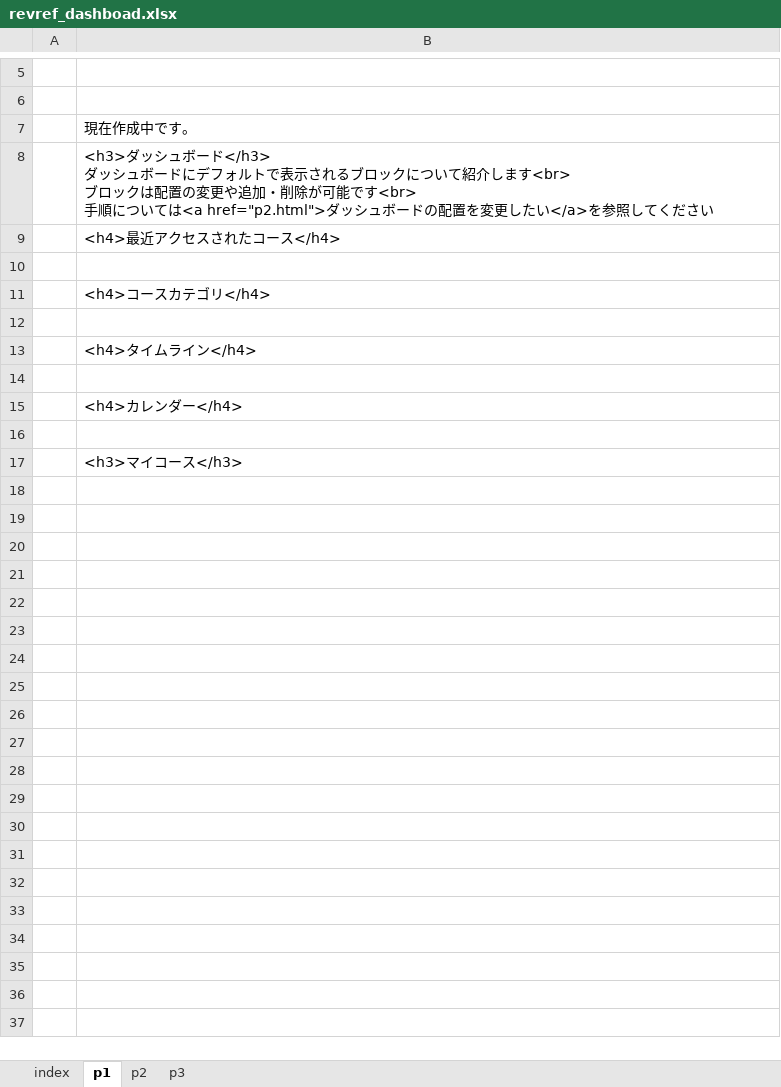
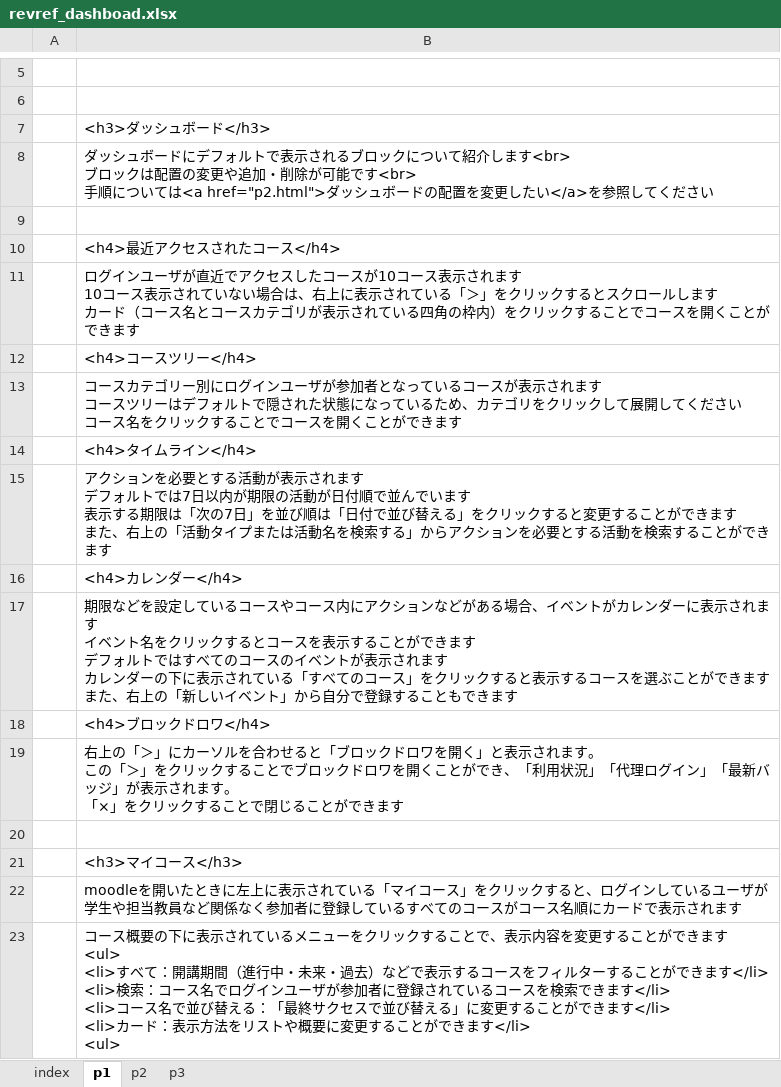
Before and after one commit to imc-lms-adm/support-vle-man, an Excel workbook: revref_dashboad.xlsx, sheet p1, drawn as a sheet; only a part is shown, gaps mark what is left out; values as stored, in another font and other column widths than the file's, no borders; addresses are those after the commit; ↵ is a line break in a cell; the diff names each change by its address in the sheet, - before the commit and + after, or states it on an @@ line.

```diff
--- a/revref_dashboad.xlsx (sheet p1)
+++ b/revref_dashboad.xlsx (sheet p1)
-B7: 現在作成中です。
+B7: <h3>ダッシュボード</h3>
-B8: <h3>ダッシュボード</h3> ↵ ダッシュ…
+B8: ダッシュ…
+row 9: (empty)
-B11: (empty)
+B11: ログインユーザが直近でアクセスしたコースが10コース表示されます ↵ 10コース表示されていない場合は、右上に表示されている「＞」をクリックするとスクロールします ↵ カード（コース名とコースカテゴリが表示されている四角の枠内）をクリックすることでコースを開くことができます
-B12: <h4>コースカテゴリ</h4>
+B12: <h4>コースツリー</h4>
-B13: (empty)
+B13: コースカテゴリー別にログインユーザが参加者となっているコースが表示されます ↵ コースツリーはデフォルトで隠された状態になっているため、カテゴリをクリックして展開してください ↵ コース名をクリックすることでコースを開くことができます
-B15: (empty)
+B15: アクションを必要とする活動が表示されます ↵ デフォルトでは7日以内が期限の活動が日付順で並んでいます ↵ 表示する期限は「次の7日」を並び順は「日付で並び替える」をクリックすると変更することができます ↵ また、右上の「活動タイプまたは活動名を検索する」からアクションを必要とする活動を検索することができます
+row 17:  | 期限などを設定しているコースやコース内にアクションなどがある場合、イベントがカレンダーに表示されます ↵ イベント名をクリックするとコースを表示することができます ↵ デフォルトではすべてのコースのイベントが表示されます ↵ カレンダーの下に表示されている「すべてのコース」をクリックすると表示するコースを選ぶことができます ↵ また、右上の「新しいイベント」から自分で登録することもできます
+row 18:  | <h4>ブロックドロワ</h4>
+row 19:  | 右上の「＞」にカーソルを合わせると「ブロックドロワを開く」と表示されます。 ↵ この「＞」をクリックすることでブロックドロワを開くことができ、「利用状況」「代理ログイン」「最新バッジ」が表示されます。 ↵ 「×」をクリックすることで閉じることができます
+row 22:  | moodleを開いたときに左上に表示されている「マイコース」をクリックすると、ログインしているユーザが学生や担当教員など関係なく参加者に登録しているすべてのコースがコース名順にカードで表示されます
+row 23:  | コース概要の下に表示されているメニューをクリックすることで、表示内容を変更することができます ↵ <ul> ↵ <li>すべて：開講期間（進行中・未来・過去）などで表示するコースをフィルターすることができます</li> ↵ <li>検索：コース名でログインユーザが参加者に登録されているコースを検索できます</li> ↵ <li>コース名で並び替える：「最終サクセスで並び替える」に変更することができます</li> ↵ <li>カード：表示方法をリストや概要に変更することができます</li> ↵ <ul>
```
Also changed, not shown: sheet p2.
